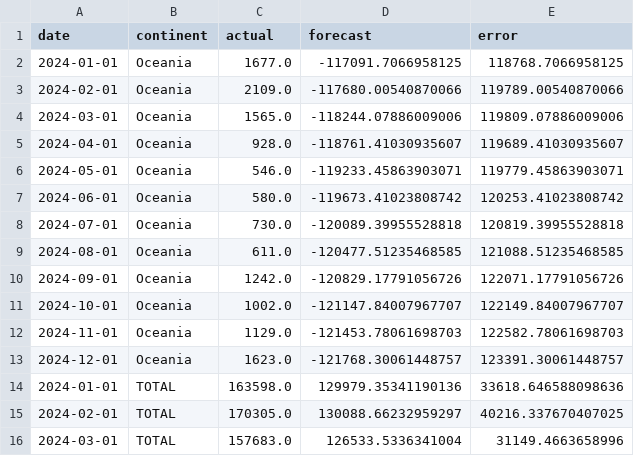
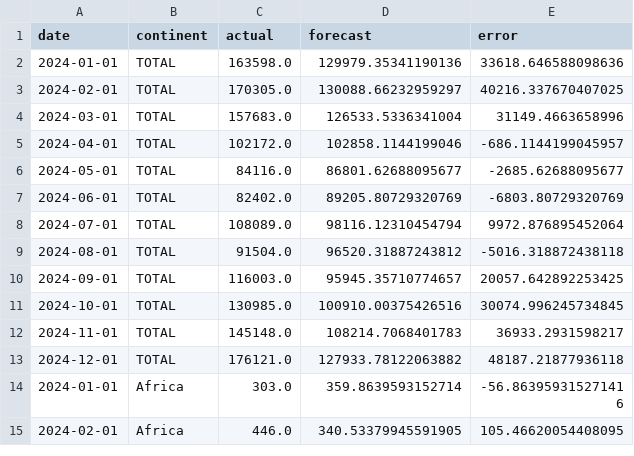
Before and after one commit to renanop/international_arrivals_time_series_forecasting, a CSV file: notebooks/modeling/01_sarimax_forecasts.csv, drawn as a sheet; only a part is shown; the shorter side is filled out with more unchanged rows.

```diff
--- a/notebooks/modeling/01_sarimax_forecasts.csv
+++ b/notebooks/modeling/01_sarimax_forecasts.csv
@@ -1,14 +1,2 @@
 date,continent,actual,forecast,error
-2024-01-01,Oceania,1677.0,-117091.7066958125,118768.7066958125
-2024-02-01,Oceania,2109.0,-117680.00540870066,119789.00540870066
-2024-03-01,Oceania,1565.0,-118244.07886009006,119809.07886009006
-2024-04-01,Oceania,928.0,-118761.41030935607,119689.41030935607
-2024-05-01,Oceania,546.0,-119233.45863903071,119779.45863903071
-2024-06-01,Oceania,580.0,-119673.41023808742,120253.41023808742
-2024-07-01,Oceania,730.0,-120089.39955528818,120819.39955528818
-2024-08-01,Oceania,611.0,-120477.51235468585,121088.51235468585
-2024-09-01,Oceania,1242.0,-120829.17791056726,122071.17791056726
-2024-10-01,Oceania,1002.0,-121147.84007967707,122149.84007967707
-2024-11-01,Oceania,1129.0,-121453.78061698703,122582.78061698703
-2024-12-01,Oceania,1623.0,-121768.30061448757,123391.30061448757
 2024-01-01,TOTAL,163598.0,129979.35341190136,33618.646588098636
```
Also changed, not shown: 5 other files.
